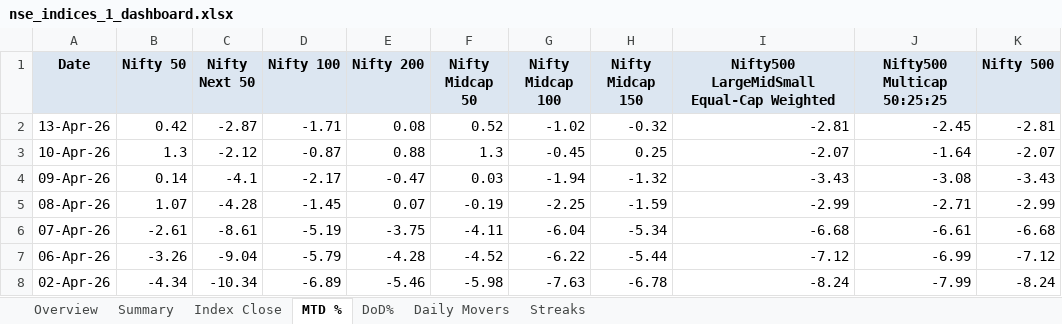
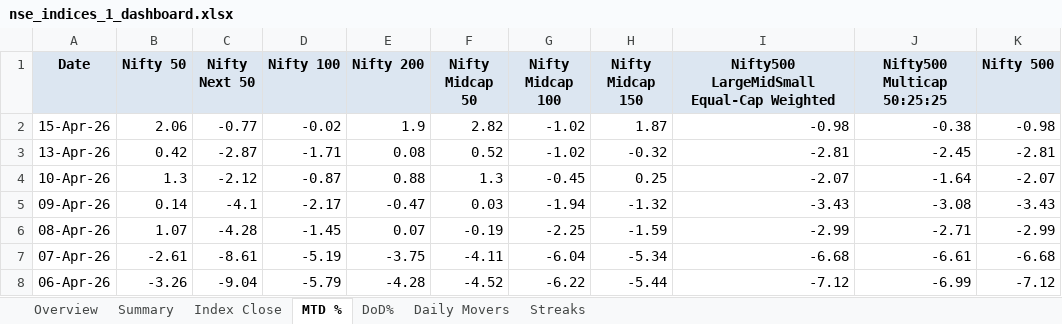
Before and after one commit to rahulshirke7951/nse.indices.a1, an Excel workbook: nse_indices_1_dashboard.xlsx, sheet MTD %, drawn as a sheet; only a part is shown; the shorter side is filled out with more unchanged rows; values as stored, in another font and other column widths than the file's, no borders; conditional formats not drawn; the diff names each change by its address in the sheet, - before the commit and + after, or states it on an @@ line.

```diff
--- a/nse_indices_1_dashboard.xlsx (sheet MTD %)
+++ b/nse_indices_1_dashboard.xlsx (sheet MTD %)
+row 2: 15-Apr-26 | 2.06 | -0.77 | -0.02 | 1.9 | 2.82 | -1.02 | 1.87 | -0.98 | -0.38 | -0.98
```
Also changed, not shown: sheet Summary, sheet DoD%, sheet Index Close, sheet Overview, sheet Daily Movers, nse_indices_1_raw.xlsx, 1 other file.
